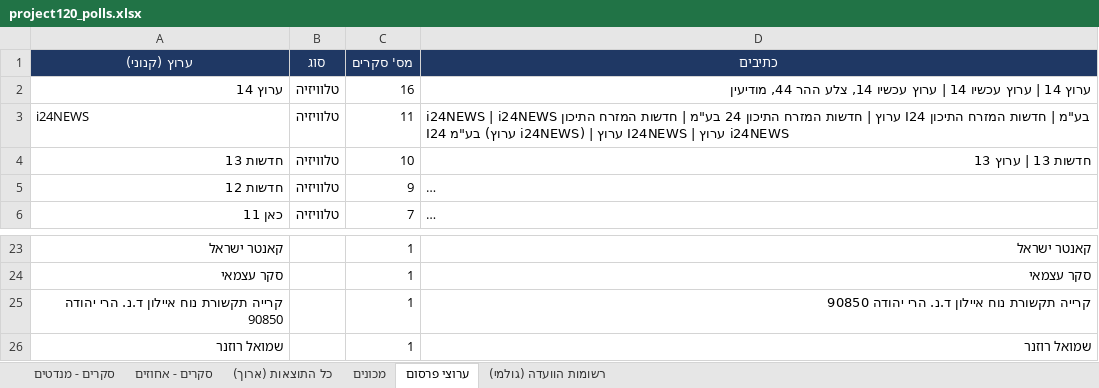
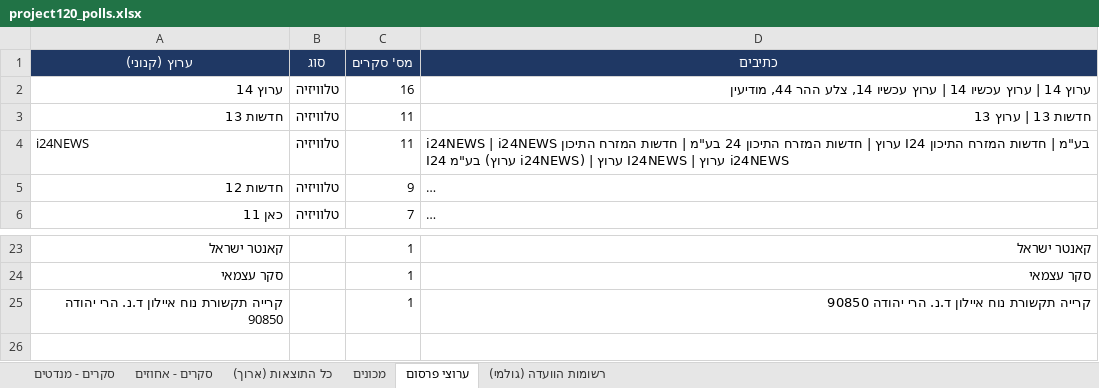
Before and after one commit to lautmanaha/project120, an Excel workbook: exports/project120_polls.xlsx, sheet ערוצי פרסום, drawn as a sheet; only a part is shown, gaps mark what is left out; long unchanged cells end in …; values as stored, in another font and other column widths than the file's, no borders; removed rows and columns are numbered as before the commit, all else as after; the diff names each change by its address in the sheet, - before the commit and + after, or states it on an @@ line.

```diff
--- a/exports/project120_polls.xlsx (sheet ערוצי פרסום)
+++ b/exports/project120_polls.xlsx (sheet ערוצי פרסום)
+row 3: חדשות 13 | טלוויזיה | 11 | חדשות 13 | ערוץ 13
-row 4: חדשות 13 | טלוויזיה | 10 | חדשות 13 | ערוץ 13
-row 26: שמואל רוזנר |  | 1 | שמואל רוזנר
```
Also changed, not shown: sheet כל התוצאות (ארוך), sheet סקרים - מנדטים, sheet סקרים - אחוזים, sheet מכונים, 17 other files.
